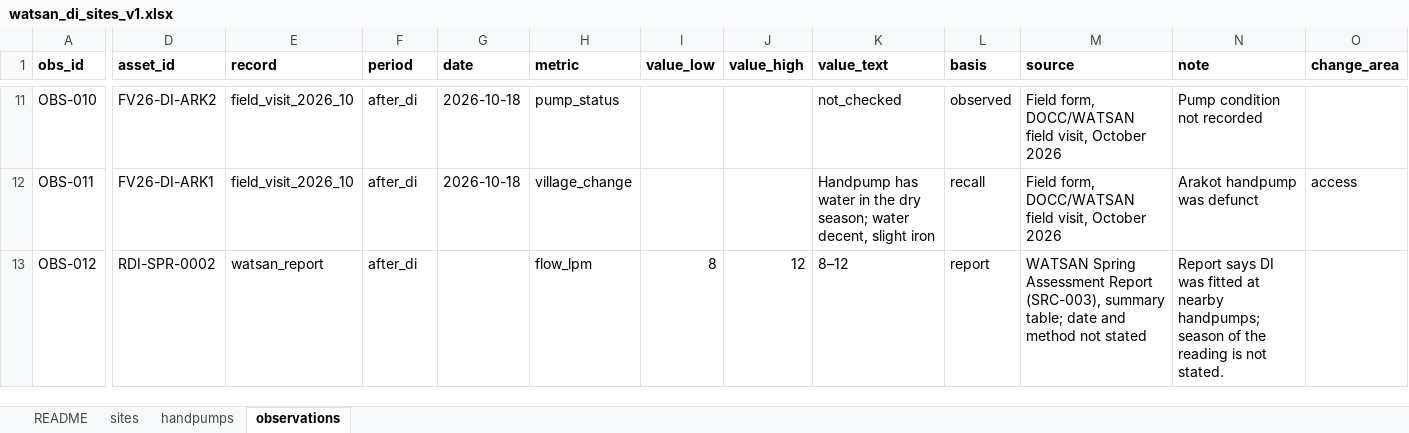
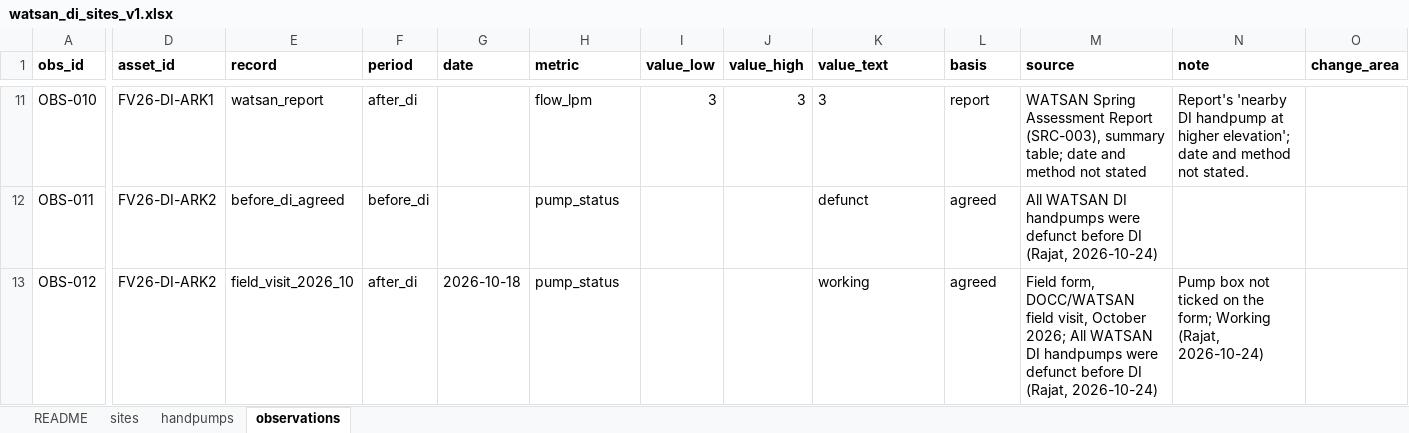
Before and after one commit to pgp25rajat-cmyk/rdi-watsan-springshed-decision-support, an Excel workbook: data/02_processed/watsan_di/watsan_di_sites_v1.xlsx, sheet observations, drawn as a sheet; only a part is shown, gaps mark what is left out; values as stored, in another font and other column widths than the file's, no borders; the diff covers the shown part only; the diff names each change by its address in the sheet, - before the commit and + after, or states it on an @@ line.

```diff
--- a/data/02_processed/watsan_di/watsan_di_sites_v1.xlsx (sheet observations)
+++ b/data/02_processed/watsan_di/watsan_di_sites_v1.xlsx (sheet observations)
-D11 (asset_id): FV26-DI-ARK2
+D11 (asset_id): FV26-DI-ARK1
-E11 (record): field_visit_2026_10
+E11 (record): watsan_report
-G11:G12 (date): 2026-10-18
+G11:G12 (date): (empty)
-H11 (metric): pump_status
+H11 (metric): flow_lpm
-I11 (value_low): (empty)
+I11 (value_low): 3
-J11 (value_high): (empty)
+J11 (value_high): 3
-K11 (value_text): not_checked
+K11 (value_text): 3
-L11 (basis): observed
+L11 (basis): report
-M11 (source): Field form, DOCC/WATSAN field visit, October 2026
+M11 (source): WATSAN Spring Assessment Report (SRC-003), summary table; date and method not stated
-N11 (note): Pump condition not recorded
+N11 (note): Report's 'nearby DI handpump at higher elevation'; date and method not stated.
-D12 (asset_id): FV26-DI-ARK1
+D12 (asset_id): FV26-DI-ARK2
-E12 (record): field_visit_2026_10
+E12 (record): before_di_agreed
-F12 (period): after_di
+F12 (period): before_di
-H12 (metric): village_change
+H12 (metric): pump_status
-K12 (value_text): Handpump has water in the dry season; water decent, slight iron
+K12 (value_text): defunct
-L12 (basis): recall
+L12 (basis): agreed
-M12 (source): Field form, DOCC/WATSAN field visit, October 2026
+M12 (source): All WATSAN DI handpumps were defunct before DI (Rajat, 2026-10-24)
-N12 (note): Arakot handpump was defunct
+N12 (note): (empty)
-O12 (change_area): access
+O12 (change_area): (empty)
-D13 (asset_id): RDI-SPR-0002
+D13 (asset_id): FV26-DI-ARK2
-E13 (record): watsan_report
+E13 (record): field_visit_2026_10
-G13 (date): (empty)
+G13 (date): 2026-10-18
-H13 (metric): flow_lpm
+H13 (metric): pump_status
-I13 (value_low): 8
+I13 (value_low): (empty)
-J13 (value_high): 12
+J13 (value_high): (empty)
-K13 (value_text): 8–12
+K13 (value_text): working
-L13 (basis): report
+L13 (basis): agreed
-M13 (source): WATSAN Spring Assessment Report (SRC-003), summary table; date and method not stated
+M13 (source): Field form, DOCC/WATSAN field visit, October 2026; All WATSAN DI handpumps were defunct before DI (Rajat, 2026-10-24)
-N13 (note): Report says DI was fitted at nearby handpumps; season of the reading is not stated.
+N13 (note): Pump box not ticked on the form; Working (Rajat, 2026-10-24)
```
Also changed, not shown: 14 added rows and 571 edited cells elsewhere in this sheet, sheet handpumps, sheet README, 11 other files.
